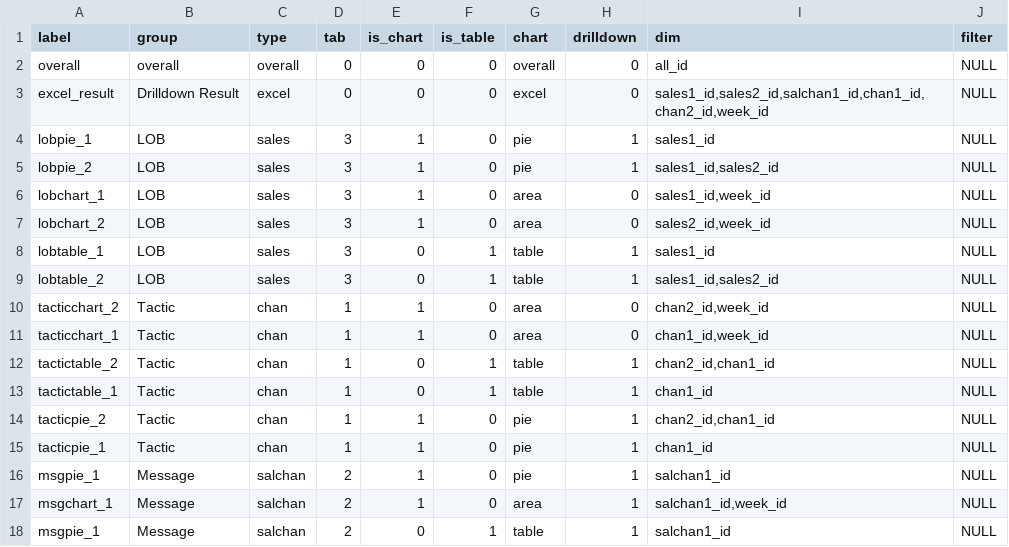
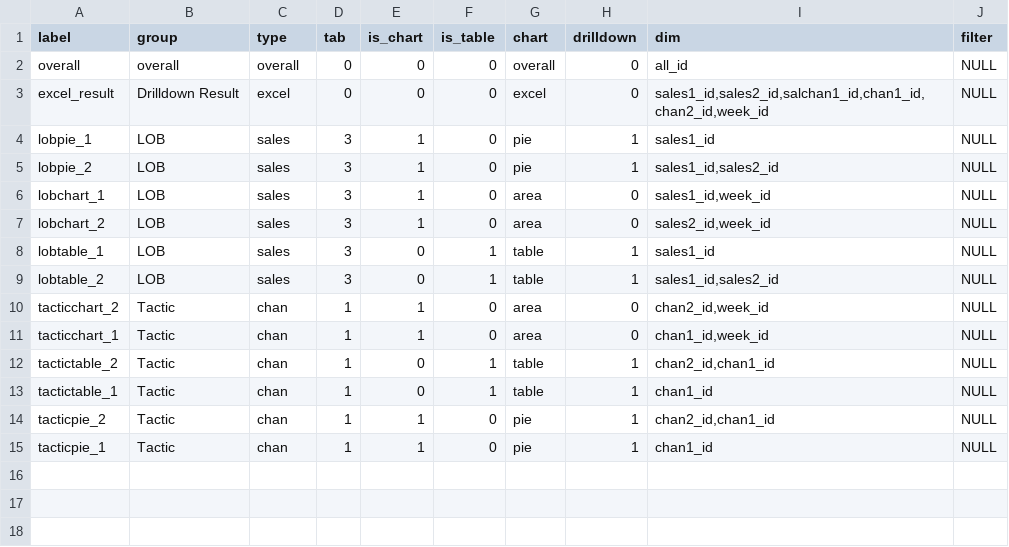
Before and after one commit to truesightconsulting/wells, a CSV file: admin/mmm/adm_output.csv, drawn as a sheet; the diff names each change by its address in the sheet, - before the commit and + after, or states it on an @@ line.

```diff
--- a/admin/mmm/adm_output.csv
+++ b/admin/mmm/adm_output.csv
-row 16: msgpie_1 | Message | salchan | 2 | 1 | 0 | pie | 1 | salchan1_id | NULL
-row 17: msgchart_1 | Message | salchan | 2 | 1 | 0 | area | 1 | salchan1_id,week_id | NULL
-row 18: msgpie_1 | Message | salchan | 2 | 0 | 1 | table | 1 | salchan1_id | NULL
```
Also changed, not shown: admin/mmm/adm_data_var.csv, admin/mmm/adm_modules.csv, 3 other files.
